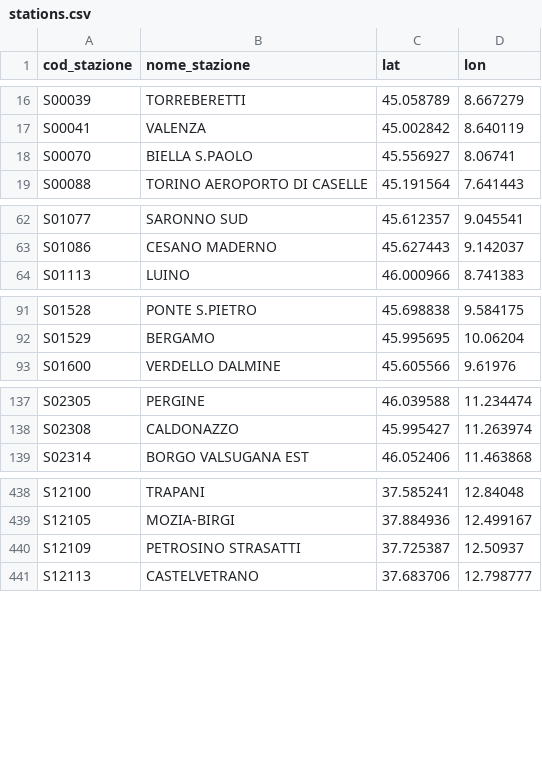
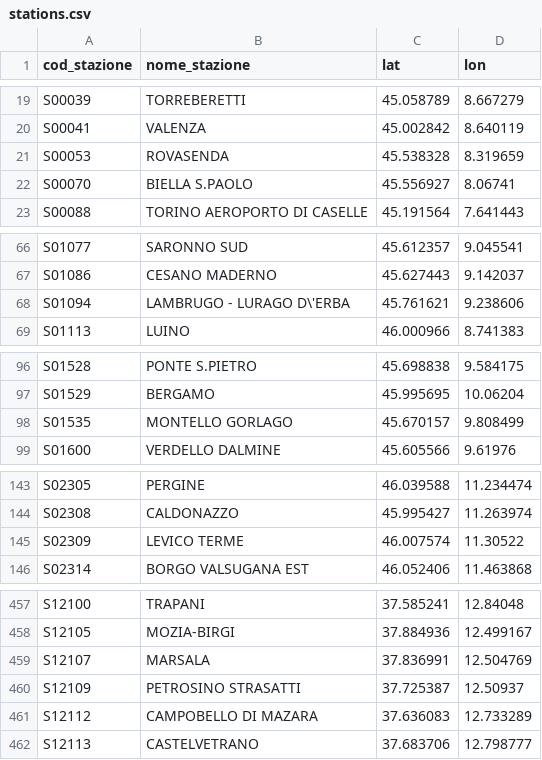
Before and after one commit to DrElegantia/trainstats-dashboard, a CSV file: stations/stations.csv, drawn as a sheet; only a part is shown, gaps mark what is left out; the diff covers the shown part only.

```diff
--- a/stations/stations.csv
+++ b/stations/stations.csv
@@ -17,2 +20,3 @@ S00039,TORREBERETTI,45.058789,8.667279
 S00041,VALENZA,45.002842,8.640119
+S00053,ROVASENDA,45.538328,8.319659
 S00070,BIELLA S.PAOLO,45.556927,8.06741
@@ -63,2 +67,3 @@ S01077,SARONNO SUD,45.612357,9.045541
 S01086,CESANO MADERNO,45.627443,9.142037
+S01094,LAMBRUGO - LURAGO D\'ERBA,45.761621,9.238606
 S01113,LUINO,46.000966,8.741383
@@ -92,2 +97,3 @@ S01528,PONTE S.PIETRO,45.698838,9.584175
 S01529,BERGAMO,45.995695,10.06204
+S01535,MONTELLO GORLAGO,45.670157,9.808499
 S01600,VERDELLO DALMINE,45.605566,9.61976
@@ -138,2 +144,3 @@ S02305,PERGINE,46.039588,11.234474
 S02308,CALDONAZZO,45.995427,11.263974
+S02309,LEVICO TERME,46.007574,11.30522
 S02314,BORGO VALSUGANA EST,46.052406,11.463868
@@ -439,3 +458,5 @@ S12100,TRAPANI,37.585241,12.84048
 S12105,MOZIA-BIRGI,37.884936,12.499167
+S12107,MARSALA,37.836991,12.504769
 S12109,PETROSINO STRASATTI,37.725387,12.50937
+S12112,CAMPOBELLO DI MAZARA,37.636083,12.733289
 S12113,CASTELVETRANO,37.683706,12.798777
```
Also changed, not shown: 17 added rows elsewhere in this file, data/gold/kpi_giorno.csv, data/gold/kpi_mese_categoria.csv, 8 other files.
